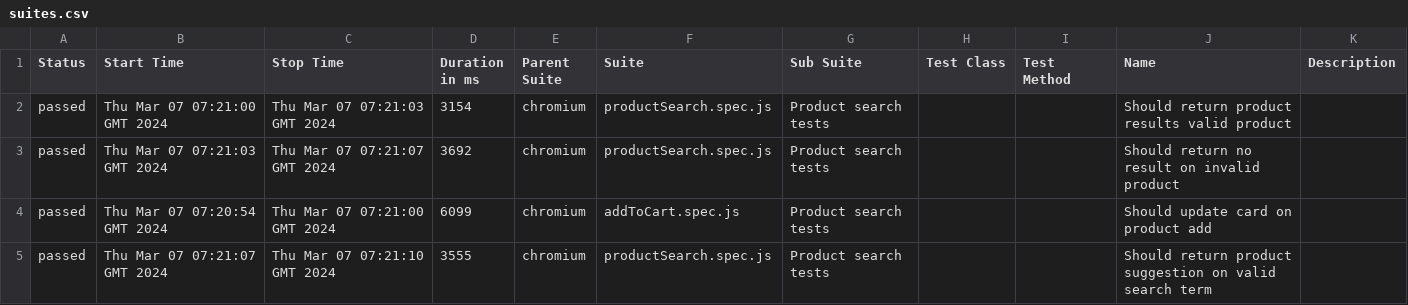
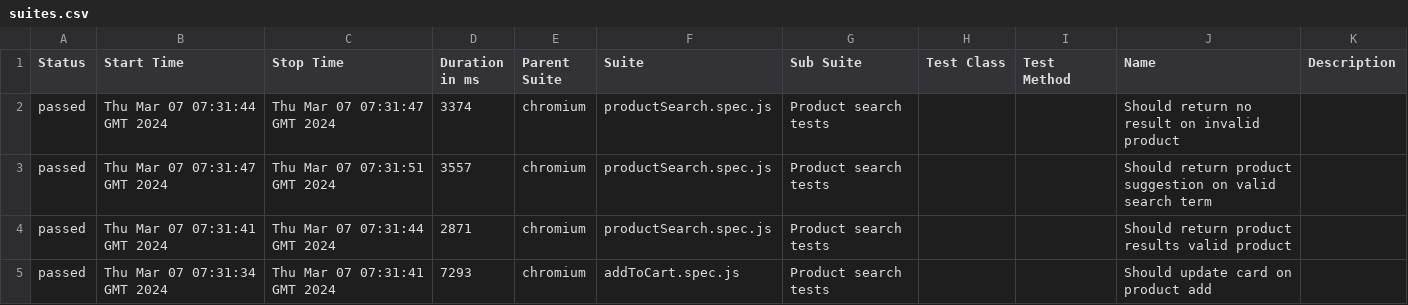
Before and after one commit to NerdishShah/emiratesred-e2e-ui-pw, a CSV file: data/suites.csv, drawn as a sheet.

```diff
--- a/data/suites.csv
+++ b/data/suites.csv
@@ -1,5 +1,5 @@
 "Status","Start Time","Stop Time","Duration in ms","Parent Suite","Suite","Sub Suite","Test Class","Test Method","Name","Description"
-"passed","Thu Mar 07 07:21:00 GMT 2024","Thu Mar 07 07:21:03 GMT 2024","3154","chromium","productSearch.spec.js","Product search tests","","","Should return product results valid product",""
-"passed","Thu Mar 07 07:21:03 GMT 2024","Thu Mar 07 07:21:07 GMT 2024","3692","chromium","productSearch.spec.js","Product search tests","","","Should return no result on invalid product",""
-"passed","Thu Mar 07 07:20:54 GMT 2024","Thu Mar 07 07:21:00 GMT 2024","6099","chromium","addToCart.spec.js","Product search tests","","","Should update card on product add",""
-"passed","Thu Mar 07 07:21:07 GMT 2024","Thu Mar 07 07:21:10 GMT 2024","3555","chromium","productSearch.spec.js","Product search tests","","","Should return product suggestion on valid search term",""
+"passed","Thu Mar 07 07:31:44 GMT 2024","Thu Mar 07 07:31:47 GMT 2024","3374","chromium","productSearch.spec.js","Product search tests","","","Should return no result on invalid product",""
+"passed","Thu Mar 07 07:31:47 GMT 2024","Thu Mar 07 07:31:51 GMT 2024","3557","chromium","productSearch.spec.js","Product search tests","","","Should return product suggestion on valid search term",""
+"passed","Thu Mar 07 07:31:41 GMT 2024","Thu Mar 07 07:31:44 GMT 2024","2871","chromium","productSearch.spec.js","Product search tests","","","Should return product results valid product",""
+"passed","Thu Mar 07 07:31:34 GMT 2024","Thu Mar 07 07:31:41 GMT 2024","7293","chromium","addToCart.spec.js","Product search tests","","","Should update card on product add",""
```
Also changed, not shown: 29 other files.
